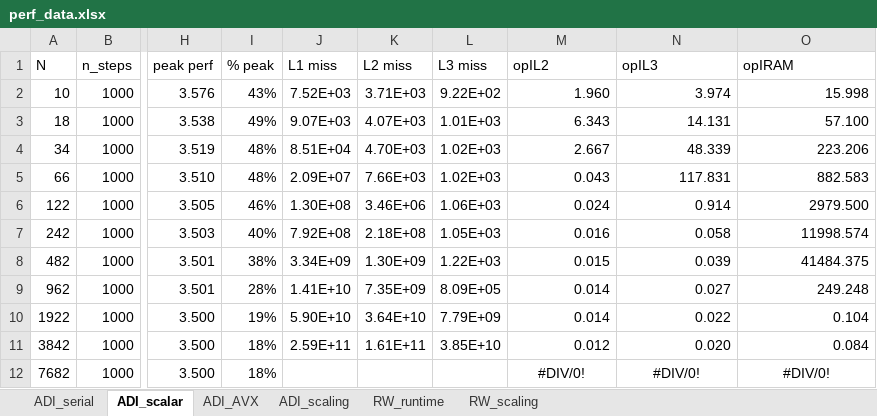
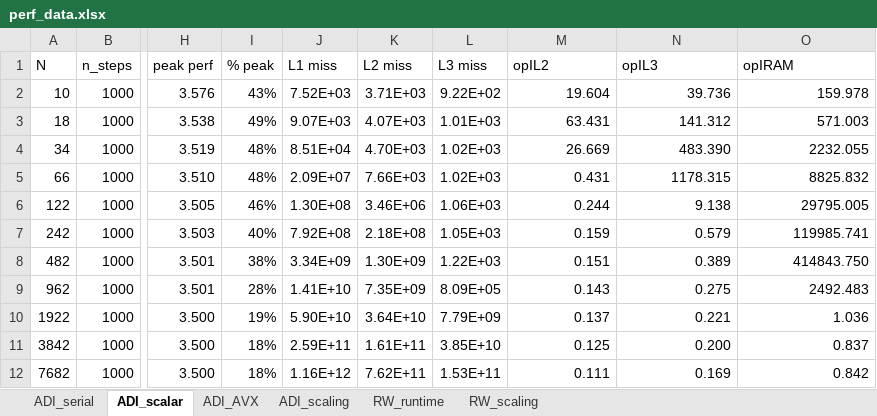
Before and after one commit to sam-maloney/msc_hpcse, an Excel workbook: Report/plots/perf_data.xlsx, sheet ADI_scalar, drawn as a sheet; only a part is shown, gaps mark what is left out; values as stored, in another font and other column widths than the file's, no borders; the diff names each change by its address in the sheet, - before the commit and + after, or states it on an @@ line.

```diff
--- a/Report/plots/perf_data.xlsx (sheet ADI_scalar)
+++ b/Report/plots/perf_data.xlsx (sheet ADI_scalar)
-M2 (opIL2): 1.960
+M2 (opIL2): 19.604
-N2 (opIL3): 3.974
+N2 (opIL3): 39.736
-O2 (opIRAM): 15.998
+O2 (opIRAM): 159.978
-M3 (opIL2): 6.343
+M3 (opIL2): 63.431
-N3 (opIL3): 14.131
+N3 (opIL3): 141.312
-O3 (opIRAM): 57.100
+O3 (opIRAM): 571.003
-M4 (opIL2): 2.667
+M4 (opIL2): 26.669
-N4 (opIL3): 48.339
+N4 (opIL3): 483.390
-O4 (opIRAM): 223.206
+O4 (opIRAM): 2232.055
-M5 (opIL2): 0.043
+M5 (opIL2): 0.431
-N5 (opIL3): 117.831
+N5 (opIL3): 1178.315
-O5 (opIRAM): 882.583
+O5 (opIRAM): 8825.832
-M6 (opIL2): 0.024
+M6 (opIL2): 0.244
-N6 (opIL3): 0.914
+N6 (opIL3): 9.138
-O6 (opIRAM): 2979.500
+O6 (opIRAM): 29795.005
-M7 (opIL2): 0.016
+M7 (opIL2): 0.159
-N7 (opIL3): 0.058
+N7 (opIL3): 0.579
-O7 (opIRAM): 11998.574
+O7 (opIRAM): 119985.741
-M8 (opIL2): 0.015
+M8 (opIL2): 0.151
-N8 (opIL3): 0.039
+N8 (opIL3): 0.389
-O8 (opIRAM): 41484.375
+O8 (opIRAM): 414843.750
-M9 (opIL2): 0.014
+M9 (opIL2): 0.143
-N9 (opIL3): 0.027
+N9 (opIL3): 0.275
-O9 (opIRAM): 249.248
+O9 (opIRAM): 2492.483
-M10 (opIL2): 0.014
+M10 (opIL2): 0.137
-N10 (opIL3): 0.022
+N10 (opIL3): 0.221
-O10 (opIRAM): 0.104
+O10 (opIRAM): 1.036
-M11 (opIL2): 0.012
+M11 (opIL2): 0.125
-N11 (opIL3): 0.020
+N11 (opIL3): 0.200
-O11 (opIRAM): 0.084
+O11 (opIRAM): 0.837
-J12 (L1 miss): (empty)
+J12 (L1 miss): 1.16E+12
-K12 (L2 miss): (empty)
+K12 (L2 miss): 7.62E+11
-L12 (L3 miss): (empty)
+L12 (L3 miss): 1.53E+11
-M12 (opIL2): #DIV/0!
+M12 (opIL2): 0.111
-M12:O12 alignment: center
+M12:O12 alignment: right
-N12 (opIL3): #DIV/0!
+N12 (opIL3): 0.169
-O12 (opIRAM): #DIV/0!
+O12 (opIRAM): 0.842
```
Also changed, not shown: sheet ADI_AVX, sheet ADI_serial, 18 other files.
